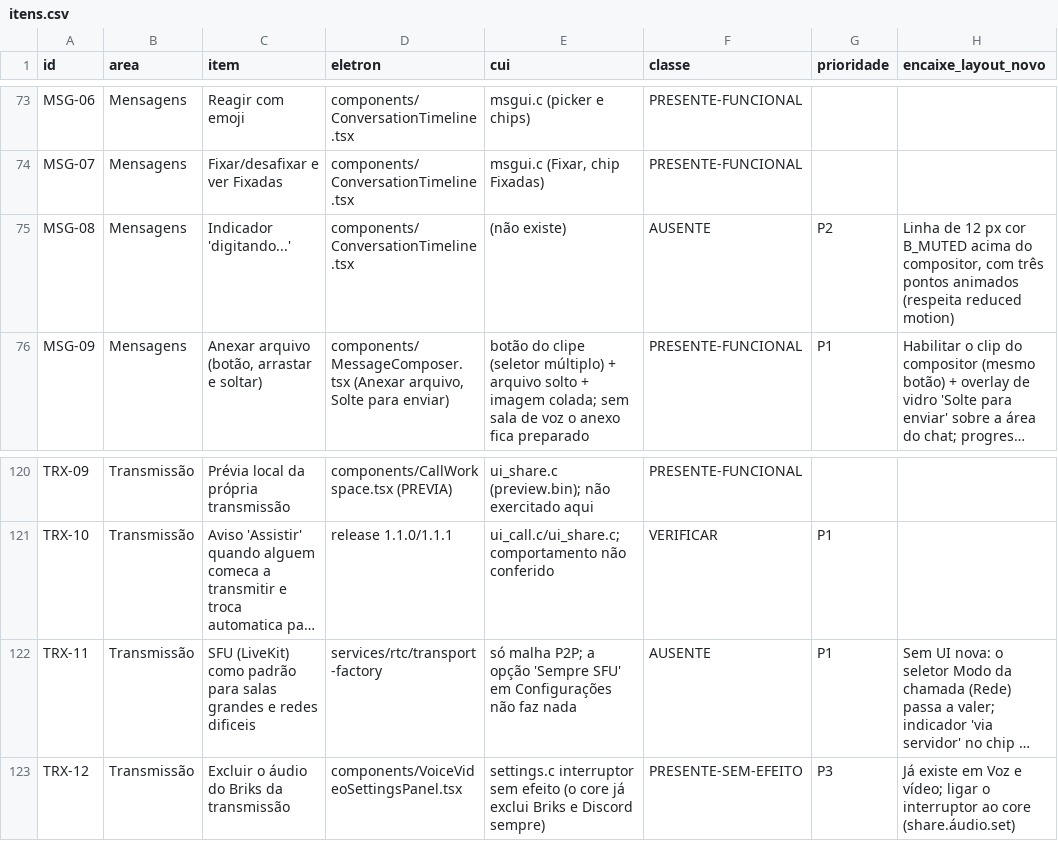
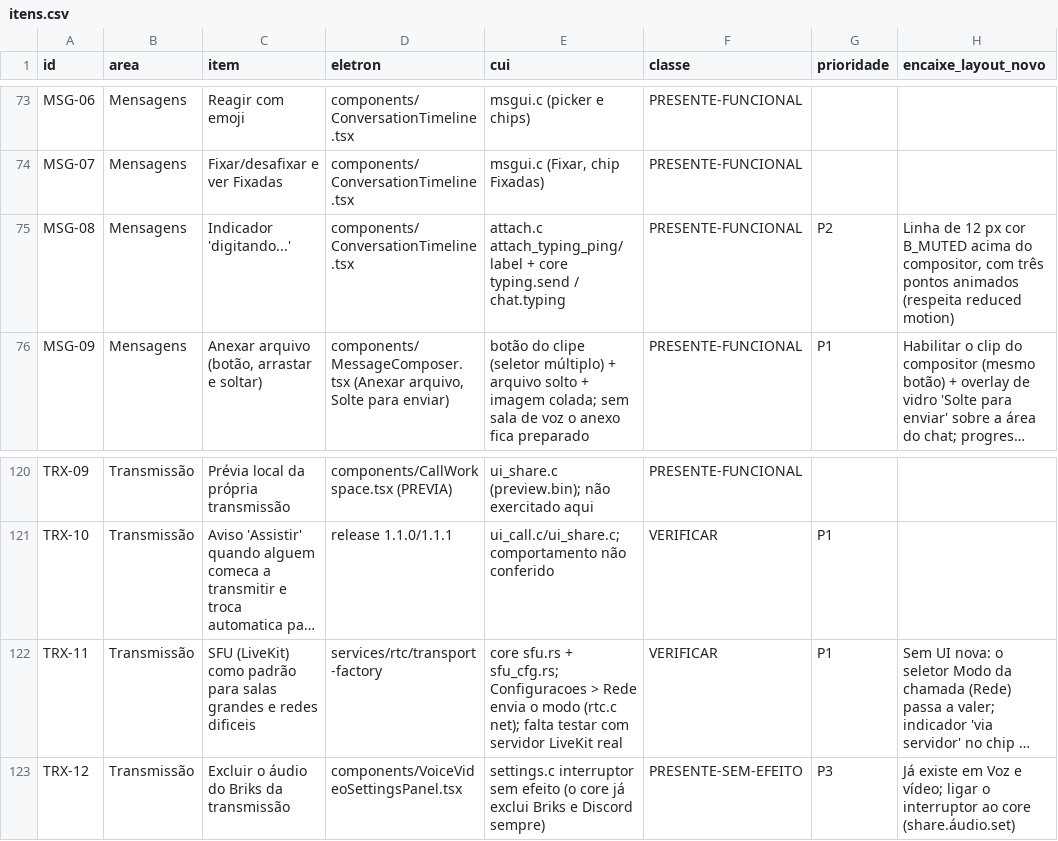
Before and after one commit to ygorbetine/BRisk, a CSV file: apps/desktop-cui/scripts/paridade/itens.csv, drawn as a sheet; only a part is shown, gaps mark what is left out; long unchanged cells end in …; the diff covers the shown part only; the diff names each change by its address in the sheet, - before the commit and + after, or states it on an @@ line.

```diff
--- a/apps/desktop-cui/scripts/paridade/itens.csv
+++ b/apps/desktop-cui/scripts/paridade/itens.csv
-E75 (cui): (não existe)
+E75 (cui): attach.c attach_typing_ping/label + core typing.send / chat.typing
-F75 (classe): AUSENTE
+F75 (classe): PRESENTE-FUNCIONAL
-E122 (cui): só malha P2P; a opção 'Sempre SFU' em Configurações não faz nada
+E122 (cui): core sfu.rs + sfu_cfg.rs; Configuracoes > Rede envia o modo (rtc.c net); falta testar com servidor LiveKit real
-F122 (classe): AUSENTE
+F122 (classe): VERIFICAR
```
Also changed, not shown: 22 edited cells elsewhere in this file, 12 other files.
